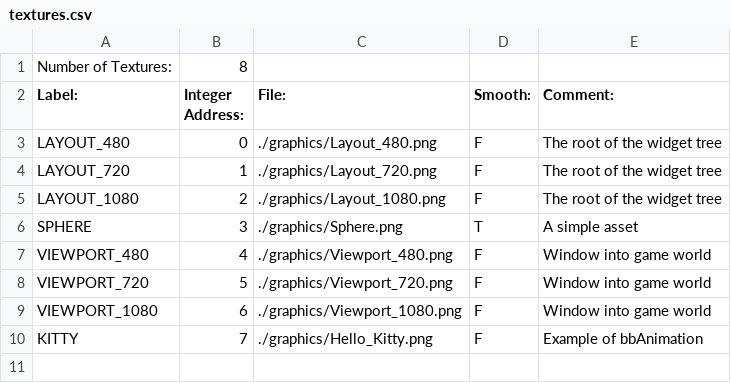
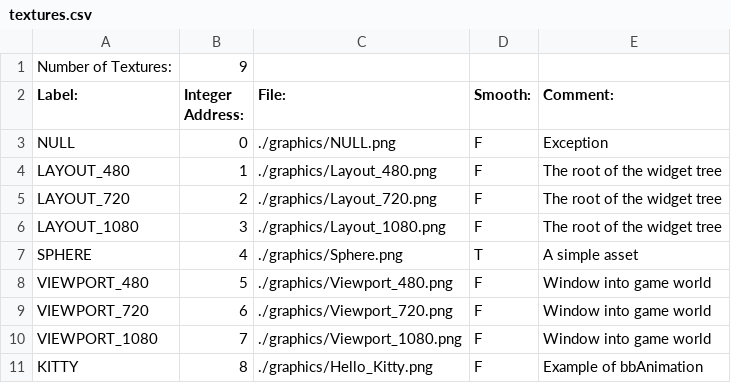
Before and after one commit to BostonBrooks/Spaghetti_Graveyard_Zero, a CSV file: games/game0/maps/map0/textures.csv, drawn as a sheet.

```diff
--- a/games/game0/maps/map0/textures.csv
+++ b/games/game0/maps/map0/textures.csv
@@ -1,10 +1,11 @@
-Number of Textures:,8,,,
+Number of Textures:,9,,,
 Label:,Integer Address:,File:,Smooth:,Comment:
-LAYOUT_480,0,./graphics/Layout_480.png,F,The root of the widget tree
-LAYOUT_720,1,./graphics/Layout_720.png,F,The root of the widget tree
-LAYOUT_1080,2,./graphics/Layout_1080.png,F,The root of the widget tree
-SPHERE,3,./graphics/Sphere.png,T,A simple asset
-VIEWPORT_480,4,./graphics/Viewport_480.png,F,Window into game world
-VIEWPORT_720,5,./graphics/Viewport_720.png,F,Window into game world
-VIEWPORT_1080,6,./graphics/Viewport_1080.png,F,Window into game world
-KITTY,7,./graphics/Hello_Kitty.png,F,Example of bbAnimation
+NULL,0,./graphics/NULL.png,F,Exception
+LAYOUT_480,1,./graphics/Layout_480.png,F,The root of the widget tree
+LAYOUT_720,2,./graphics/Layout_720.png,F,The root of the widget tree
+LAYOUT_1080,3,./graphics/Layout_1080.png,F,The root of the widget tree
+SPHERE,4,./graphics/Sphere.png,T,A simple asset
+VIEWPORT_480,5,./graphics/Viewport_480.png,F,Window into game world
+VIEWPORT_720,6,./graphics/Viewport_720.png,F,Window into game world
+VIEWPORT_1080,7,./graphics/Viewport_1080.png,F,Window into game world
+KITTY,8,./graphics/Hello_Kitty.png,F,Example of bbAnimation
```
Also changed, not shown: games/game0/maps/map0/animations.csv, games/game0/maps/map0/sprites.csv, 8 other files.
